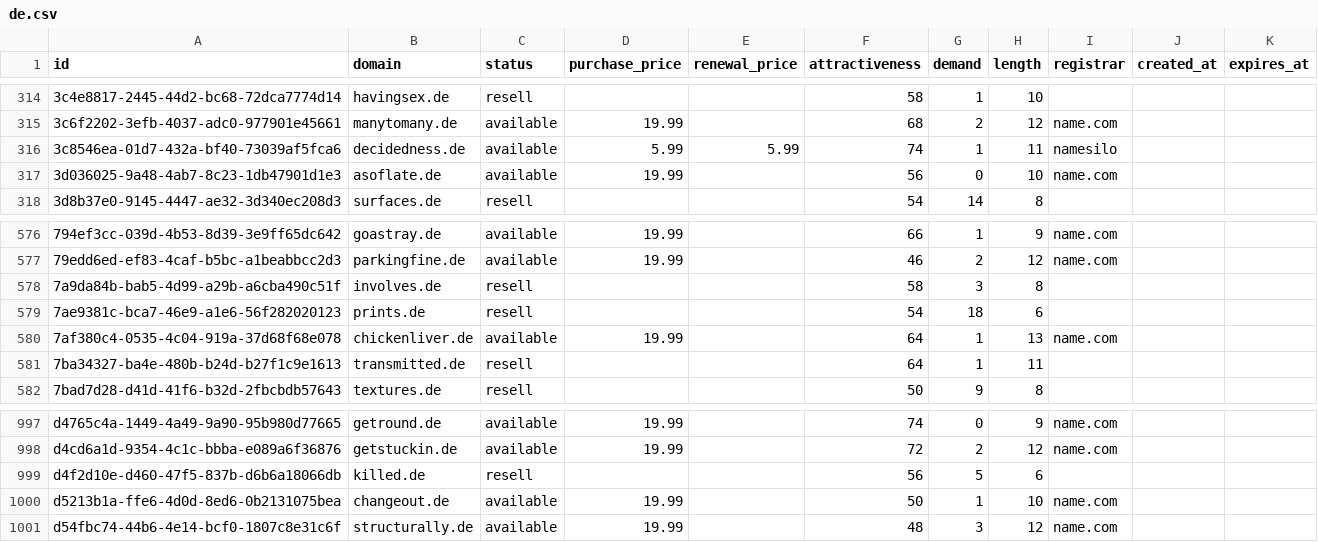
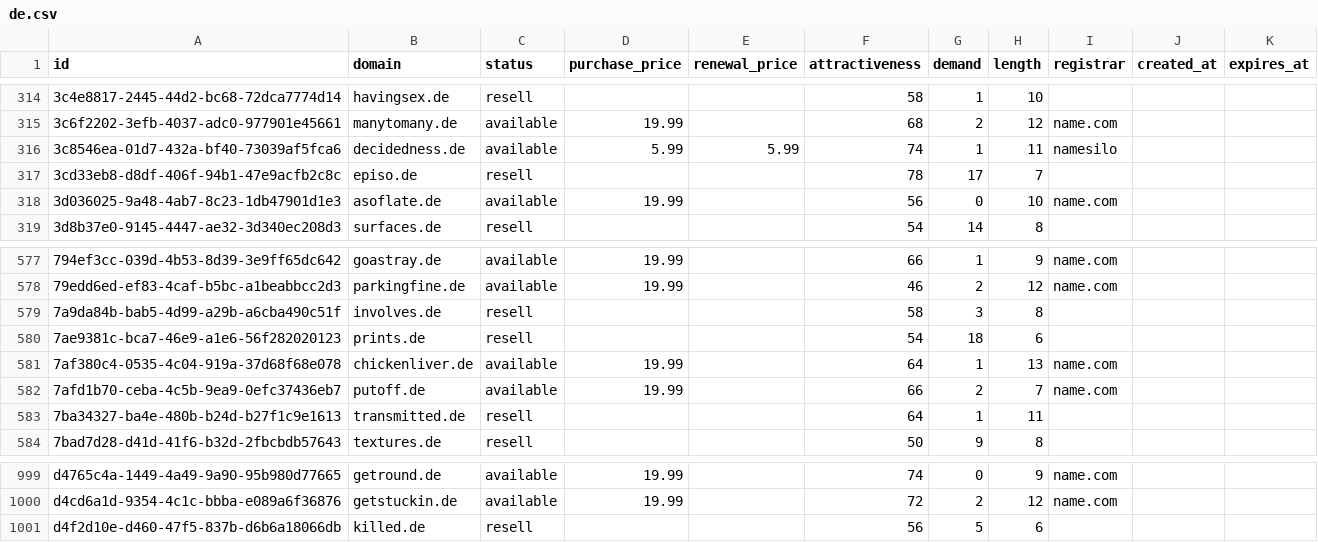
Before and after one commit to UniqueDomains/de-oneword-domains, a CSV file: de.csv, drawn as a sheet; only a part is shown, gaps mark what is left out; removed rows and columns are numbered as before the commit, all else as after; the diff names each change by its address in the sheet, - before the commit and + after, or states it on an @@ line.

Commit message:
Domains update

```diff
--- a/de.csv
+++ b/de.csv
+row 317: 3cd33eb8-d8df-406f-94b1-47e9acfb2c8c | episo.de | resell |  |  | 78 | 17 | 7
+row 582: 7afd1b70-ceba-4c5b-9ea9-0efc37436eb7 | putoff.de | available | 19.99 |  | 66 | 2 | 7 | name.com
-row 1000: d5213b1a-ffe6-4d0d-8ed6-0b2131075bea | changeout.de | available | 19.99 |  | 50 | 1 | 10 | name.com
-row 1001: d54fbc74-44b6-4e14-bcf0-1807c8e31c6f | structurally.de | available | 19.99 |  | 48 | 3 | 12 | name.com
```
Also changed, not shown: 1 other file.
